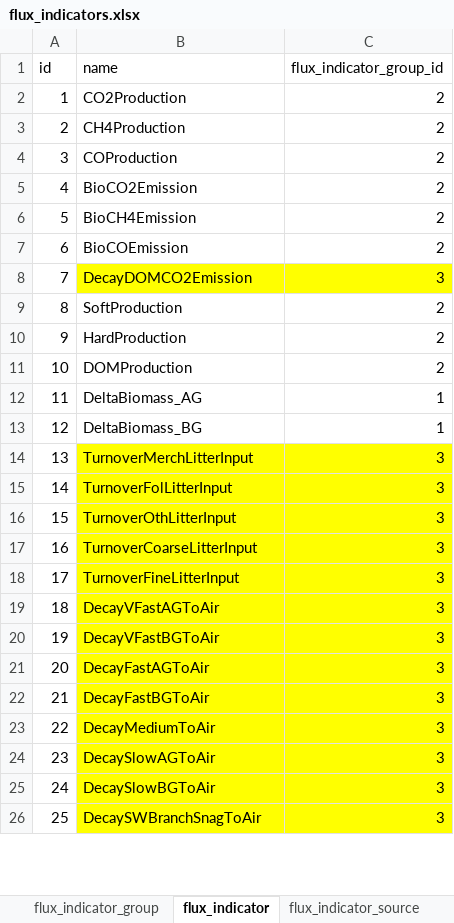
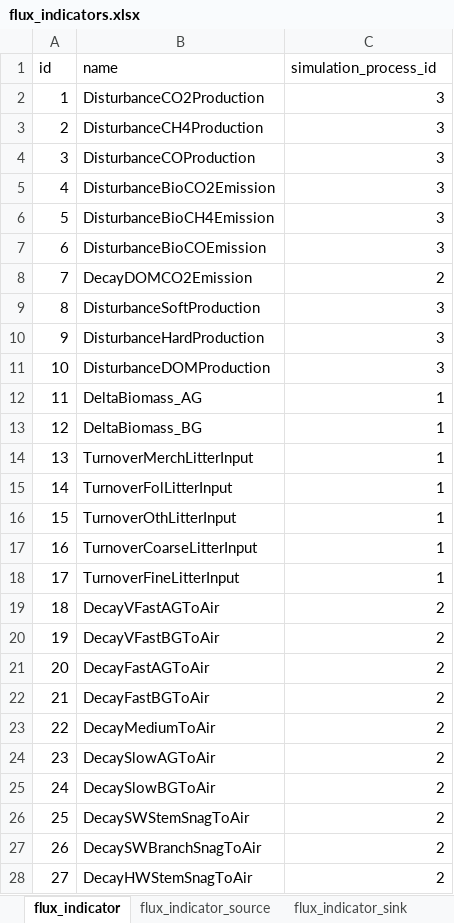
Before and after one commit to cat-cfs/cbm_defaults, an Excel workbook: flux_indicators.xlsx, sheet flux_indicator, drawn as a sheet; only a part is shown; values as stored, in another font and other column widths than the file's, no borders; removed rows and columns are numbered as before the commit, all else as after; the diff covers the shown part only; the diff names each change by its address in the sheet, - before the commit and + after, or states it on an @@ line.

Commit message:
updates to flux indicators, added composite flux indicators

```diff
--- a/flux_indicators.xlsx (sheet flux_indicator)
+++ b/flux_indicators.xlsx (sheet flux_indicator)
-C1: flux_indicator_group_id
+C1: simulation_process_id
-row 2: 1 | CO2Production | 2
-row 3: 2 | CH4Production | 2
-row 4: 3 | COProduction | 2
-row 5: 4 | BioCO2Emission | 2
-row 6: 5 | BioCH4Emission | 2
-row 7: 6 | BioCOEmission | 2
+row 2: 1 | DisturbanceCO2Production | 3
+row 3: 2 | DisturbanceCH4Production | 3
+row 4: 3 | DisturbanceCOProduction | 3
+row 5: 4 | DisturbanceBioCO2Emission | 3
+row 6: 5 | DisturbanceBioCH4Emission | 3
+row 7: 6 | DisturbanceBioCOEmission | 3
-B8:C8 fill: #FFFF00
+B8:C8 fill: none
-C8 (simulation_process_id): 3
+C8 (simulation_process_id): 2
-row 9: 8 | SoftProduction | 2
-row 10: 9 | HardProduction | 2
-row 11: 10 | DOMProduction | 2
+row 9: 8 | DisturbanceSoftProduction | 3
+row 10: 9 | DisturbanceHardProduction | 3
+row 11: 10 | DisturbanceDOMProduction | 3
-B14:C25 fill: #FFFF00
+B14:C25 fill: none
-C14:C18 (simulation_process_id): 3
+C14:C18 (simulation_process_id): 1
-C19:C25 (simulation_process_id): 3
+C19:C25 (simulation_process_id): 2
+row 26: 25 | DecaySWStemSnagToAir | 2
@@ column A (id) renumbered from row 27 down @@
-B27:C27 fill: #FFFF00
+B27:C27 fill: none
-C27 (simulation_process_id): 3
+C27 (simulation_process_id): 2
+row 28: 27 | DecayHWStemSnagToAir | 2
```
Also changed, not shown: 5 added rows, 5 removed rows, 17 edited cells and cell formats elsewhere in this sheet, sheet composite_flux_indicator_value, sheet flux_indicator_source, sheet flux_simulation_process, sheet flux_indicator_sink, sheet composite_flux_indicator, other sheet tabs.
